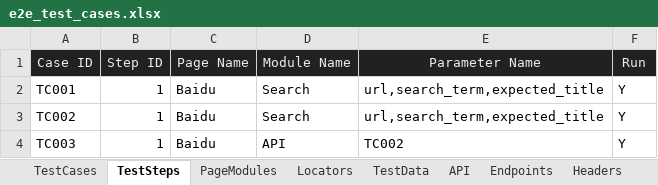
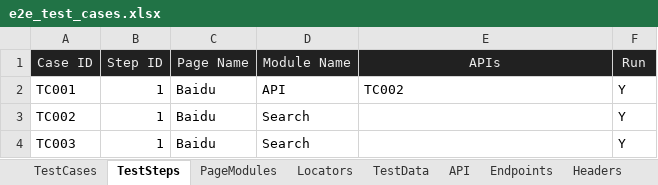
Before and after one commit to huangsx0213/e2e_test_framework, an Excel workbook: test_cases/e2e_test_cases.xlsx, sheet TestSteps, drawn as a sheet; values as stored, in another font and other column widths than the file's, no borders; the diff names each change by its address in the sheet, - before the commit and + after, or states it on an @@ line.

```diff
--- a/test_cases/e2e_test_cases.xlsx (sheet TestSteps)
+++ b/test_cases/e2e_test_cases.xlsx (sheet TestSteps)
-E1: Parameter Name
+E1: APIs
-D2 (Module Name): Search
+D2 (Module Name): API
-E2 (APIs): url,search_term,expected_title
+E2 (APIs): TC002
-E3 (APIs): url,search_term,expected_title
+E3 (APIs): (empty)
-D4 (Module Name): API
+D4 (Module Name): Search
-E4 (APIs): TC002
+E4 (APIs): (empty)
```
Also changed, not shown: sheet TestData, sheet TestCases, test_cases/web_test_cases.xlsx, 5 other files.
